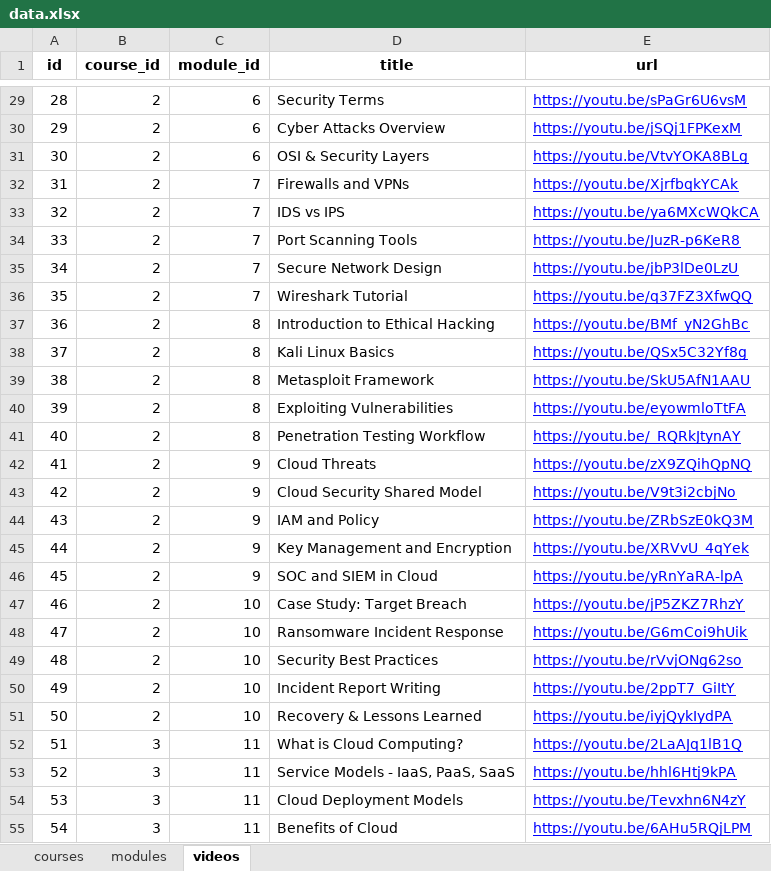
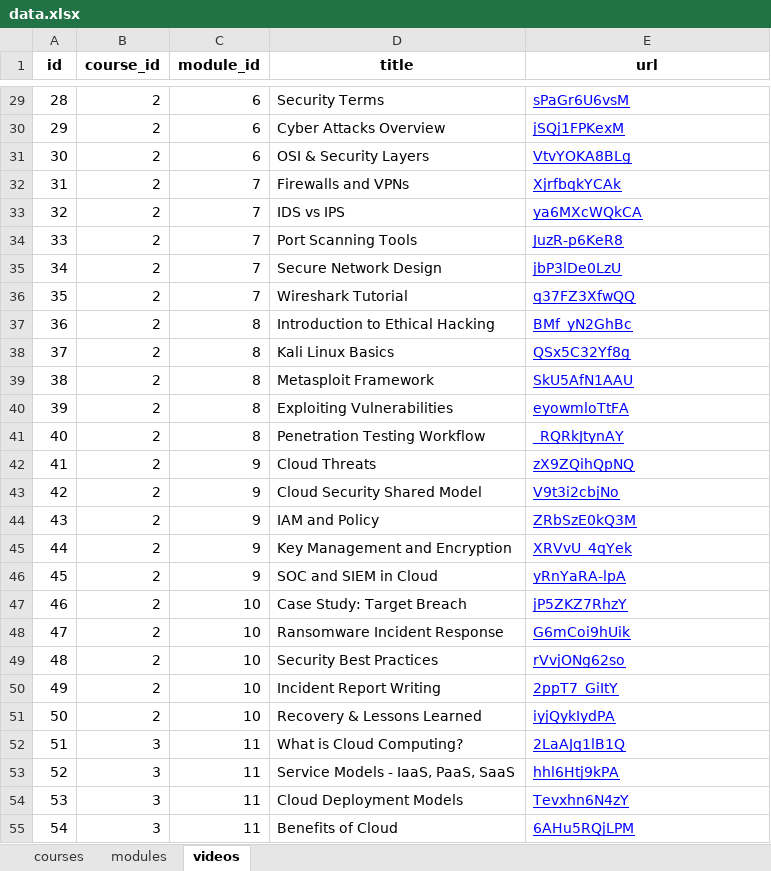
Before and after one commit to jagadesh-alpha8/LMS-API, an Excel workbook: courses/data/data.xlsx, sheet videos, drawn as a sheet; only a part is shown, gaps mark what is left out; values as stored, in another font and other column widths than the file's, no borders; the diff covers the shown part only; the diff names each change by its address in the sheet, - before the commit and + after, or states it on an @@ line.

Commit message:
youtube id added

```diff
--- a/courses/data/data.xlsx (sheet videos)
+++ b/courses/data/data.xlsx (sheet videos)
-E29 (url): https://youtu.be/sPaGr6U6vsM
+E29 (url): sPaGr6U6vsM
-E30 (url): https://youtu.be/jSQj1FPKexM
+E30 (url): jSQj1FPKexM
-E31 (url): https://youtu.be/VtvYOKA8BLg
+E31 (url): VtvYOKA8BLg
-E32 (url): https://youtu.be/XjrfbqkYCAk
+E32 (url): XjrfbqkYCAk
-E33 (url): https://youtu.be/ya6MXcWQkCA
+E33 (url): ya6MXcWQkCA
-E34 (url): https://youtu.be/JuzR-p6KeR8
+E34 (url): JuzR-p6KeR8
-E35 (url): https://youtu.be/jbP3lDe0LzU
+E35 (url): jbP3lDe0LzU
-E36 (url): https://youtu.be/q37FZ3XfwQQ
+E36 (url): q37FZ3XfwQQ
-E37 (url): https://youtu.be/BMf_yN2GhBc
+E37 (url): BMf_yN2GhBc
-E38 (url): https://youtu.be/QSx5C32Yf8g
+E38 (url): QSx5C32Yf8g
-E39 (url): https://youtu.be/SkU5AfN1AAU
+E39 (url): SkU5AfN1AAU
-E40 (url): https://youtu.be/eyowmloTtFA
+E40 (url): eyowmloTtFA
-E41 (url): https://youtu.be/_RQRkJtynAY
+E41 (url): _RQRkJtynAY
-E42 (url): https://youtu.be/zX9ZQihQpNQ
+E42 (url): zX9ZQihQpNQ
-E43 (url): https://youtu.be/V9t3i2cbjNo
+E43 (url): V9t3i2cbjNo
-E44 (url): https://youtu.be/ZRbSzE0kQ3M
+E44 (url): ZRbSzE0kQ3M
-E45 (url): https://youtu.be/XRVvU_4qYek
+E45 (url): XRVvU_4qYek
-E46 (url): https://youtu.be/yRnYaRA-lpA
+E46 (url): yRnYaRA-lpA
-E47 (url): https://youtu.be/jP5ZKZ7RhzY
+E47 (url): jP5ZKZ7RhzY
-E48 (url): https://youtu.be/G6mCoi9hUik
+E48 (url): G6mCoi9hUik
-E49 (url): https://youtu.be/rVvjONg62so
+E49 (url): rVvjONg62so
-E50 (url): https://youtu.be/2ppT7_GiItY
+E50 (url): 2ppT7_GiItY
-E51 (url): https://youtu.be/iyjQykIydPA
+E51 (url): iyjQykIydPA
-E52 (url): https://youtu.be/2LaAJq1lB1Q
+E52 (url): 2LaAJq1lB1Q
-E53 (url): https://youtu.be/hhl6Htj9kPA
+E53 (url): hhl6Htj9kPA
-E54 (url): https://youtu.be/Tevxhn6N4zY
+E54 (url): Tevxhn6N4zY
-E55 (url): https://youtu.be/6AHu5RQjLPM
+E55 (url): 6AHu5RQjLPM
```
Also changed, not shown: 48 edited cells elsewhere in this sheet, 17 other files.
